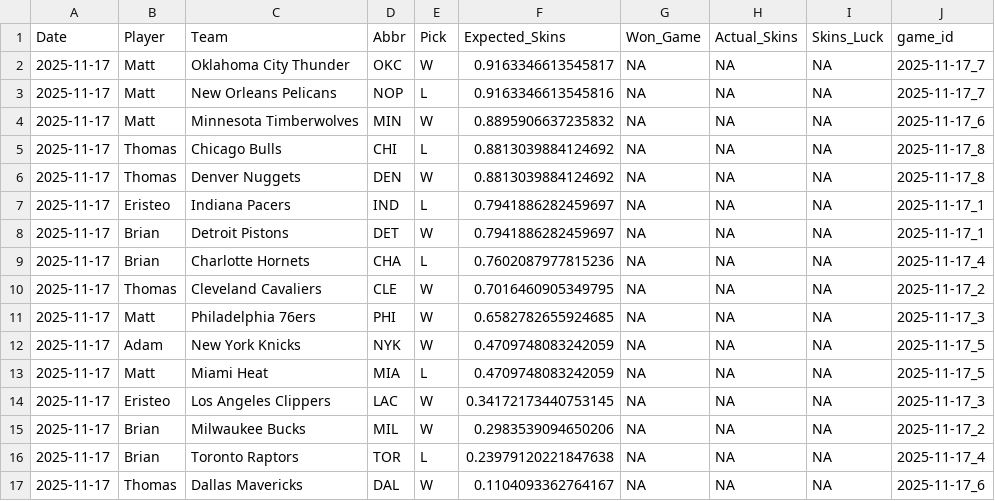
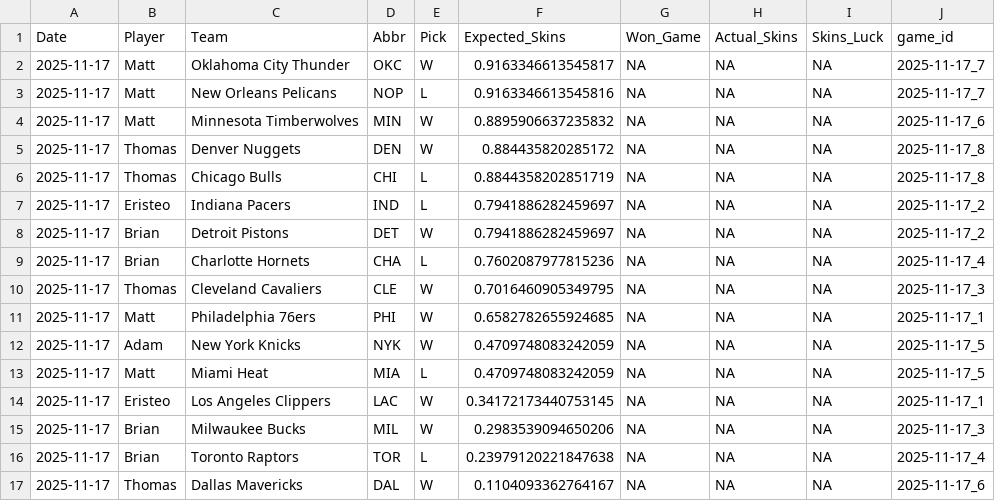
Before and after one commit to ejperez2/Daily-Skins-Matchups, a CSV file: skins_history/2025-11-17.csv, drawn as a sheet.

```diff
--- a/skins_history/2025-11-17.csv
+++ b/skins_history/2025-11-17.csv
@@ -4,13 +4,13 @@ Date,Player,Team,Abbr,Pick,Expected_Skins,Won_Game,Actual_Skins,Skins_Luck,game_
 2025-11-17,Matt,Minnesota Timberwolves,MIN,W,0.8895906637235832,NA,NA,NA,2025-11-17_6
-2025-11-17,Thomas,Chicago Bulls,CHI,L,0.8813039884124692,NA,NA,NA,2025-11-17_8
-2025-11-17,Thomas,Denver Nuggets,DEN,W,0.8813039884124692,NA,NA,NA,2025-11-17_8
-2025-11-17,Eristeo,Indiana Pacers,IND,L,0.7941886282459697,NA,NA,NA,2025-11-17_1
-2025-11-17,Brian,Detroit Pistons,DET,W,0.7941886282459697,NA,NA,NA,2025-11-17_1
+2025-11-17,Thomas,Denver Nuggets,DEN,W,0.884435820285172,NA,NA,NA,2025-11-17_8
+2025-11-17,Thomas,Chicago Bulls,CHI,L,0.8844358202851719,NA,NA,NA,2025-11-17_8
+2025-11-17,Eristeo,Indiana Pacers,IND,L,0.7941886282459697,NA,NA,NA,2025-11-17_2
+2025-11-17,Brian,Detroit Pistons,DET,W,0.7941886282459697,NA,NA,NA,2025-11-17_2
 2025-11-17,Brian,Charlotte Hornets,CHA,L,0.7602087977815236,NA,NA,NA,2025-11-17_4
-2025-11-17,Thomas,Cleveland Cavaliers,CLE,W,0.7016460905349795,NA,NA,NA,2025-11-17_2
-2025-11-17,Matt,Philadelphia 76ers,PHI,W,0.6582782655924685,NA,NA,NA,2025-11-17_3
+2025-11-17,Thomas,Cleveland Cavaliers,CLE,W,0.7016460905349795,NA,NA,NA,2025-11-17_3
+2025-11-17,Matt,Philadelphia 76ers,PHI,W,0.6582782655924685,NA,NA,NA,2025-11-17_1
 2025-11-17,Adam,New York Knicks,NYK,W,0.4709748083242059,NA,NA,NA,2025-11-17_5
 2025-11-17,Matt,Miami Heat,MIA,L,0.4709748083242059,NA,NA,NA,2025-11-17_5
-2025-11-17,Eristeo,Los Angeles Clippers,LAC,W,0.34172173440753145,NA,NA,NA,2025-11-17_3
-2025-11-17,Brian,Milwaukee Bucks,MIL,W,0.2983539094650206,NA,NA,NA,2025-11-17_2
+2025-11-17,Eristeo,Los Angeles Clippers,LAC,W,0.34172173440753145,NA,NA,NA,2025-11-17_1
+2025-11-17,Brian,Milwaukee Bucks,MIL,W,0.2983539094650206,NA,NA,NA,2025-11-17_3
 2025-11-17,Brian,Toronto Raptors,TOR,L,0.23979120221847638,NA,NA,NA,2025-11-17_4
```
